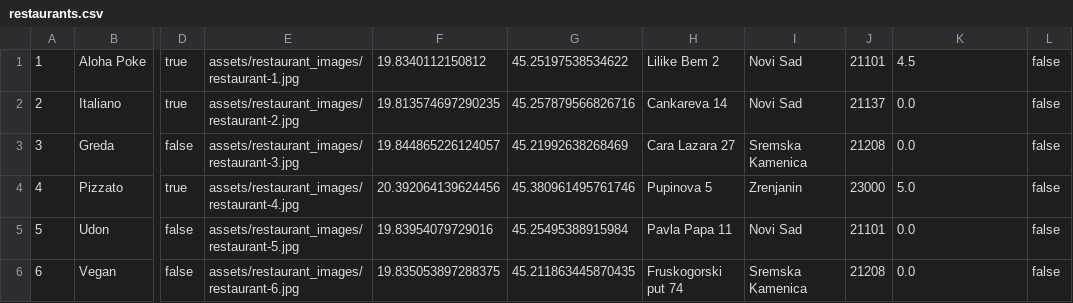
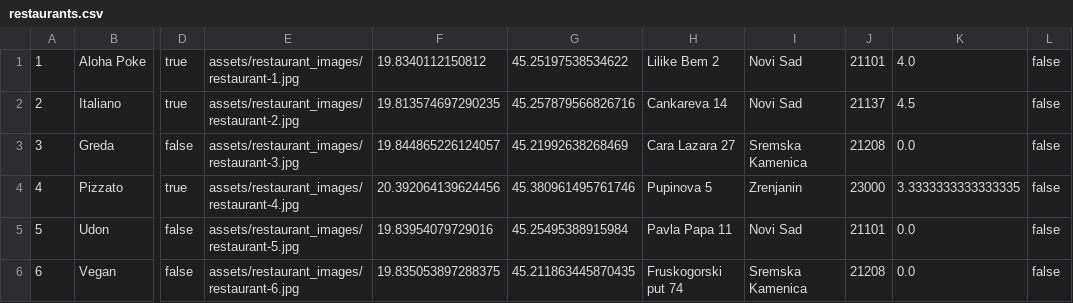
Before and after one commit to SDragovic99/bolt, a CSV file: Bolt/data/restaurants.csv, drawn as a sheet; only a part is shown, gaps mark what is left out; the diff names each change by its address in the sheet, - before the commit and + after, or states it on an @@ line.

```diff
--- a/Bolt/data/restaurants.csv
+++ b/Bolt/data/restaurants.csv
-K1: 4.5
+K1: 4.0
-K2: 0.0
+K2: 4.5
-K4: 5.0
+K4: 3.3333333333333335
```
Also changed, not shown: Bolt/data/cancellation-log.csv, Bolt/data/comments.csv, 11 other files.
